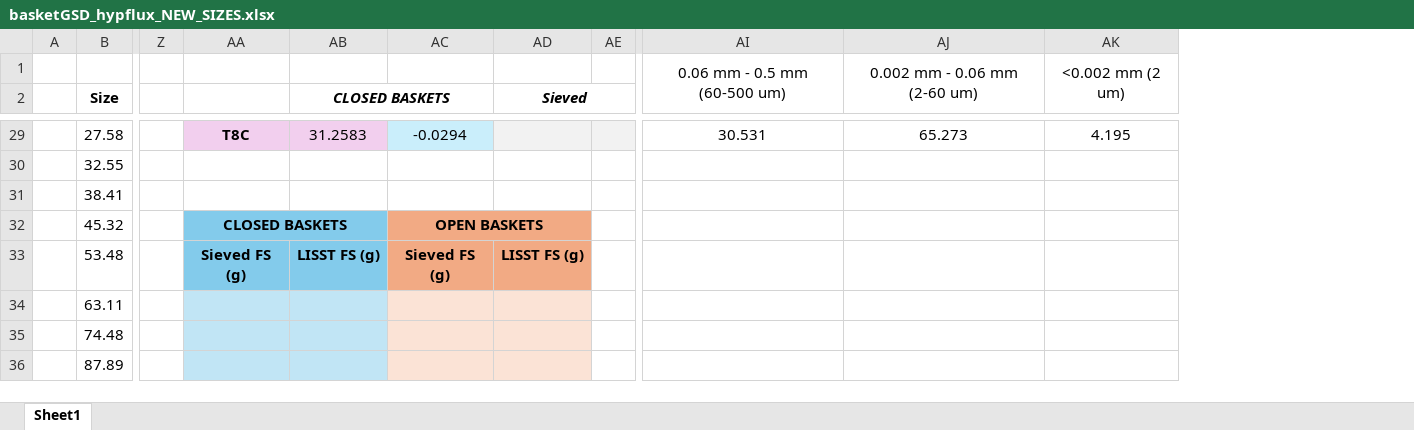
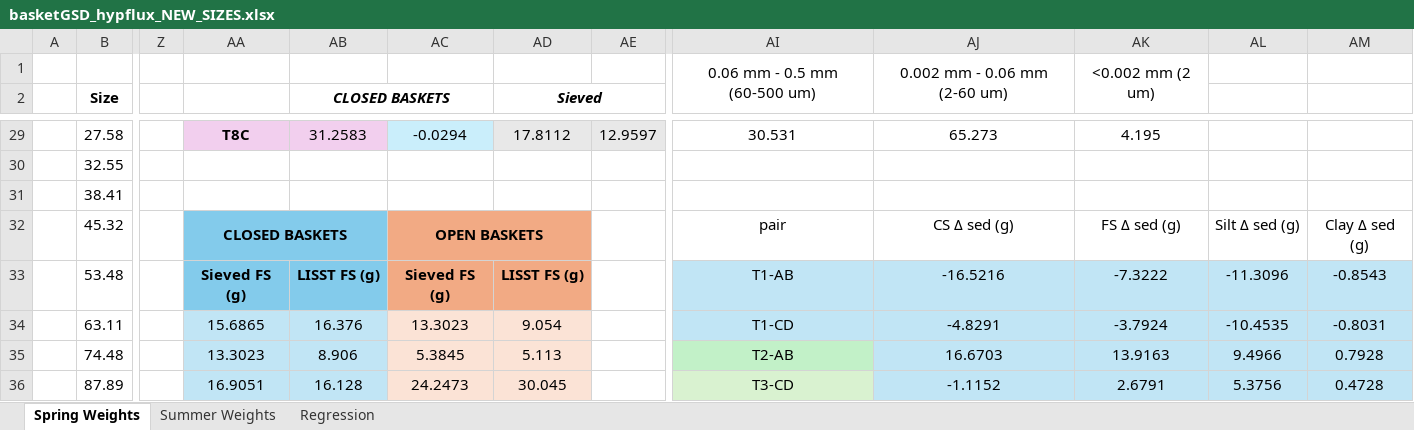
Before and after one commit to nicole-hucke/La_Jara, an Excel workbook: GSD/baskets_new_sizes/basketGSD_hypflux_NEW_SIZES.xlsx, sheet Spring Weights, drawn as a sheet; only a part is shown, gaps mark what is left out; values as stored, in another font and other column widths than the file's, no borders; charts and pictures not drawn; removed rows and columns are numbered as before the commit, all else as after; the diff covers the shown part only; the diff names each change by its address in the sheet, - before the commit and + after, or states it on an @@ line.

Commit message:
trying regressions with new sediment sizes

```diff
--- a/GSD/baskets_new_sizes/basketGSD_hypflux_NEW_SIZES.xlsx (sheet Spring Weights)
+++ b/GSD/baskets_new_sizes/basketGSD_hypflux_NEW_SIZES.xlsx (sheet Spring Weights)
-sheet tab: Sheet1
+sheet tab: Spring Weights
+sheet tab: Summer Weights
+sheet tab: Regression
-column AE, empty
+column AE, row 29: 12.9597
+column AL, rows 32-36: Silt Δ sed (g) | -11.3096 | -10.4535 | 9.4966 | 5.3756
+column AM, rows 32-36: Clay Δ sed (g) | -0.8543 | -0.8031 | 0.7928 | 0.4728
-AD29 (Sieved): (empty)
+AD29 (Sieved): 17.8112
-AI32: (empty)
+AI32: pair
-AJ32: (empty)
+AJ32: CS Δ sed (g)
-AK32: (empty)
+AK32: FS Δ sed (g)
-AI33: (empty)
+AI33: T1-AB
-AI33:AK34 fill: none
+AI33:AK34 fill: #C1E5F5
-AJ33: (empty)
+AJ33: -16.5216
-AK33: (empty)
+AK33: -7.3222
-AA34: (empty)
+AA34: 15.6865
-AB34 (CLOSED BASKETS): (empty)
+AB34 (CLOSED BASKETS): 16.376
-AC34: (empty)
+AC34: 13.3023
-AD34 (Sieved): (empty)
+AD34 (Sieved): 9.054
-AI34: (empty)
+AI34: T1-CD
-AJ34: (empty)
+AJ34: -4.8291
-AK34: (empty)
+AK34: -3.7924
-AA35: (empty)
+AA35: 13.3023
-AB35 (CLOSED BASKETS): (empty)
+AB35 (CLOSED BASKETS): 8.906
-AC35: (empty)
+AC35: 5.3845
-AD35 (Sieved): (empty)
+AD35 (Sieved): 5.113
-AI35: (empty)
+AI35: T2-AB
-AI35 fill: none
+AI35 fill: #C2F1C8
-AJ35: (empty)
+AJ35: 16.6703
-AJ35:AK36 fill: none
+AJ35:AK36 fill: #C1E5F5
-AK35: (empty)
+AK35: 13.9163
-AA36: (empty)
+AA36: 16.9051
-AB36 (CLOSED BASKETS): (empty)
+AB36 (CLOSED BASKETS): 16.128
-AC36: (empty)
+AC36: 24.2473
-AD36 (Sieved): (empty)
+AD36 (Sieved): 30.045
-AI36: (empty)
+AI36: T3-CD
-AI36 fill: none
+AI36 fill: #D9F2D0
-AJ36: (empty)
+AJ36: -1.1152
-AK36: (empty)
+AK36: 2.6791
```
Also changed, not shown: 90 added rows, 78 edited cells and cell formats elsewhere in this sheet, charts or pictures, 1 other file.
